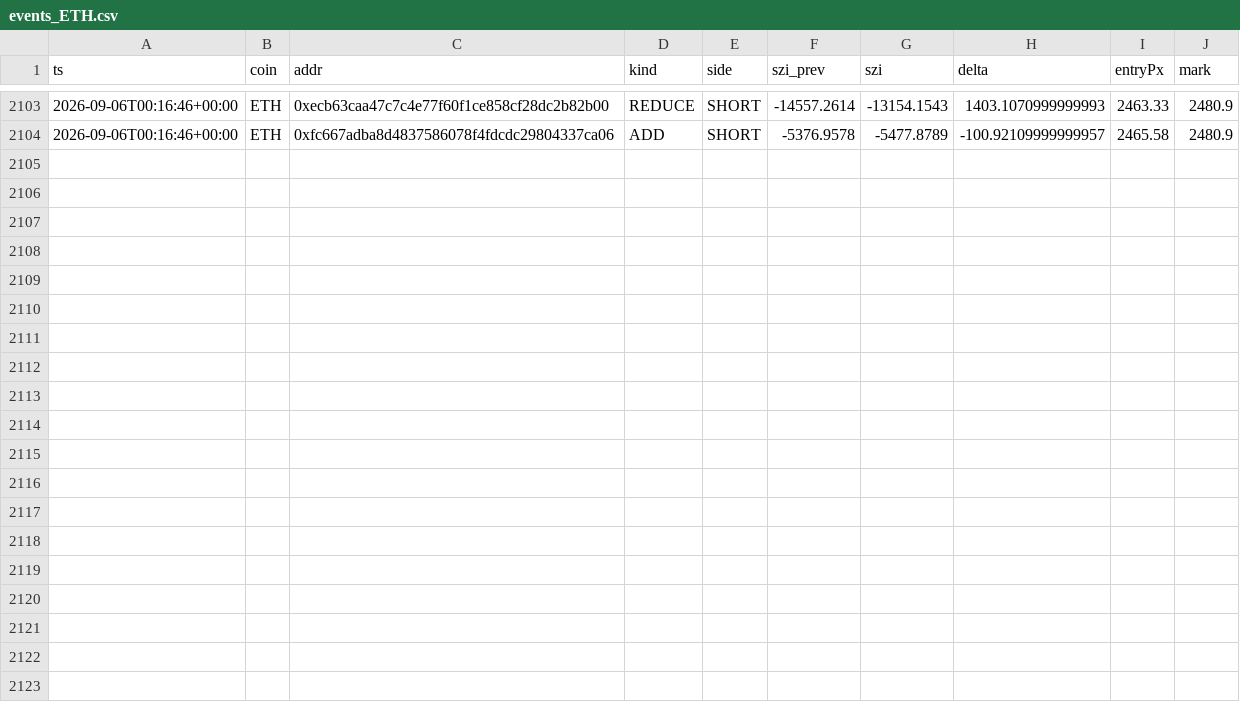
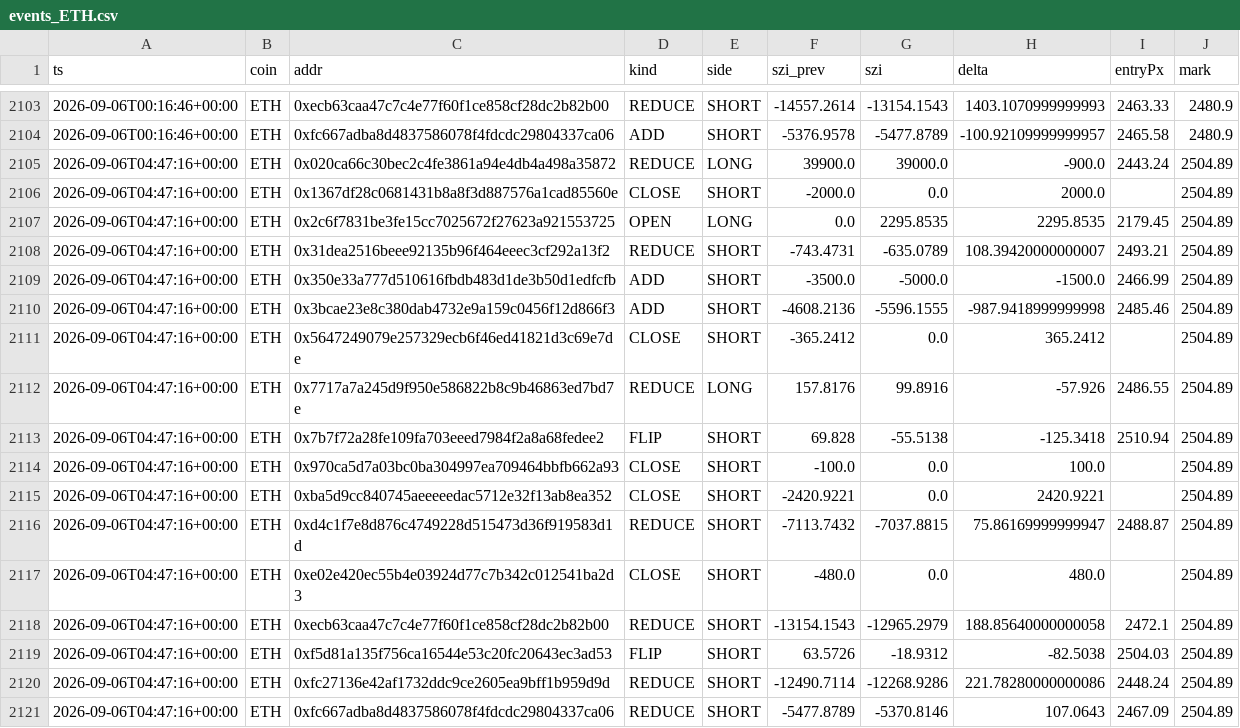
Before and after one commit to usa519831-tech/hl-whale-tracker, a CSV file: data/events_ETH.csv, drawn as a sheet; only a part is shown, gaps mark what is left out; the diff names each change by its address in the sheet, - before the commit and + after, or states it on an @@ line.

```diff
--- a/data/events_ETH.csv
+++ b/data/events_ETH.csv
+row 2105: 2026-09-06T04:47:16+00:00 | ETH | 0x020ca66c30bec2c4fe3861a94e4db4a498a35872 | REDUCE | LONG | 39900.0 | 39000.0 | -900.0 | 2443.24 | 2504.89
+row 2106: 2026-09-06T04:47:16+00:00 | ETH | 0x1367df28c0681431b8a8f3d887576a1cad85560e | CLOSE | SHORT | -2000.0 | 0.0 | 2000.0 |  | 2504.89
+row 2107: 2026-09-06T04:47:16+00:00 | ETH | 0x2c6f7831be3fe15cc7025672f27623a921553725 | OPEN | LONG | 0.0 | 2295.8535 | 2295.8535 | 2179.45 | 2504.89
+row 2108: 2026-09-06T04:47:16+00:00 | ETH | 0x31dea2516beee92135b96f464eeec3cf292a13f2 | REDUCE | SHORT | -743.4731 | -635.0789 | 108.39420000000007 | 2493.21 | 2504.89
+row 2109: 2026-09-06T04:47:16+00:00 | ETH | 0x350e33a777d510616fbdb483d1de3b50d1edfcfb | ADD | SHORT | -3500.0 | -5000.0 | -1500.0 | 2466.99 | 2504.89
+row 2110: 2026-09-06T04:47:16+00:00 | ETH | 0x3bcae23e8c380dab4732e9a159c0456f12d866f3 | ADD | SHORT | -4608.2136 | -5596.1555 | -987.9418999999998 | 2485.46 | 2504.89
+row 2111: 2026-09-06T04:47:16+00:00 | ETH | 0x5647249079e257329ecb6f46ed41821d3c69e7de | CLOSE | SHORT | -365.2412 | 0.0 | 365.2412 |  | 2504.89
+row 2112: 2026-09-06T04:47:16+00:00 | ETH | 0x7717a7a245d9f950e586822b8c9b46863ed7bd7e | REDUCE | LONG | 157.8176 | 99.8916 | -57.926 | 2486.55 | 2504.89
+row 2113: 2026-09-06T04:47:16+00:00 | ETH | 0x7b7f72a28fe109fa703eeed7984f2a8a68fedee2 | FLIP | SHORT | 69.828 | -55.5138 | -125.3418 | 2510.94 | 2504.89
+row 2114: 2026-09-06T04:47:16+00:00 | ETH | 0x970ca5d7a03bc0ba304997ea709464bbfb662a93 | CLOSE | SHORT | -100.0 | 0.0 | 100.0 |  | 2504.89
+row 2115: 2026-09-06T04:47:16+00:00 | ETH | 0xba5d9cc840745aeeeeedac5712e32f13ab8ea352 | CLOSE | SHORT | -2420.9221 | 0.0 | 2420.9221 |  | 2504.89
+row 2116: 2026-09-06T04:47:16+00:00 | ETH | 0xd4c1f7e8d876c4749228d515473d36f919583d1d | REDUCE | SHORT | -7113.7432 | -7037.8815 | 75.86169999999947 | 2488.87 | 2504.89
+row 2117: 2026-09-06T04:47:16+00:00 | ETH | 0xe02e420ec55b4e03924d77c7b342c012541ba2d3 | CLOSE | SHORT | -480.0 | 0.0 | 480.0 |  | 2504.89
+row 2118: 2026-09-06T04:47:16+00:00 | ETH | 0xecb63caa47c7c4e77f60f1ce858cf28dc2b82b00 | REDUCE | SHORT | -13154.1543 | -12965.2979 | 188.85640000000058 | 2472.1 | 2504.89
+row 2119: 2026-09-06T04:47:16+00:00 | ETH | 0xf5d81a135f756ca16544e53c20fc20643ec3ad53 | FLIP | SHORT | 63.5726 | -18.9312 | -82.5038 | 2504.03 | 2504.89
+row 2120: 2026-09-06T04:47:16+00:00 | ETH | 0xfc27136e42af1732ddc9ce2605ea9bff1b959d9d | REDUCE | SHORT | -12490.7114 | -12268.9286 | 221.78280000000086 | 2448.24 | 2504.89
+row 2121: 2026-09-06T04:47:16+00:00 | ETH | 0xfc667adba8d4837586078f4fdcdc29804337ca06 | REDUCE | SHORT | -5477.8789 | -5370.8146 | 107.0643 | 2467.09 | 2504.89
```
Also changed, not shown: data/events_BTC.csv, data/events_SOL.csv, 7 other files.
